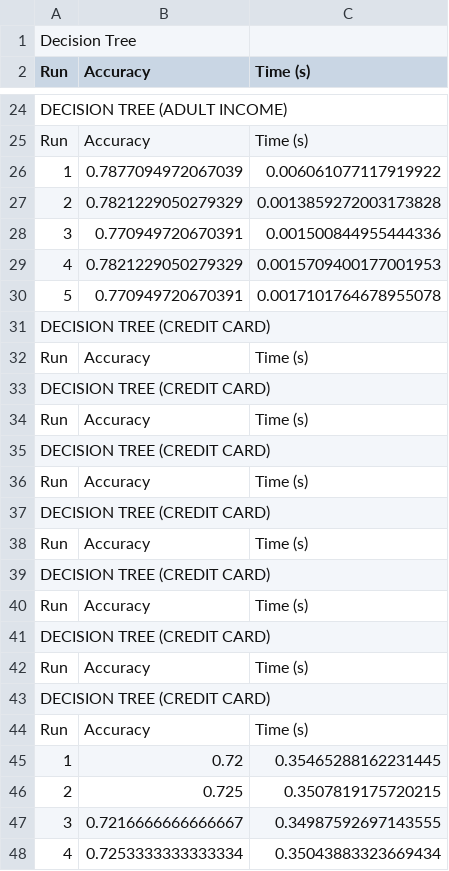
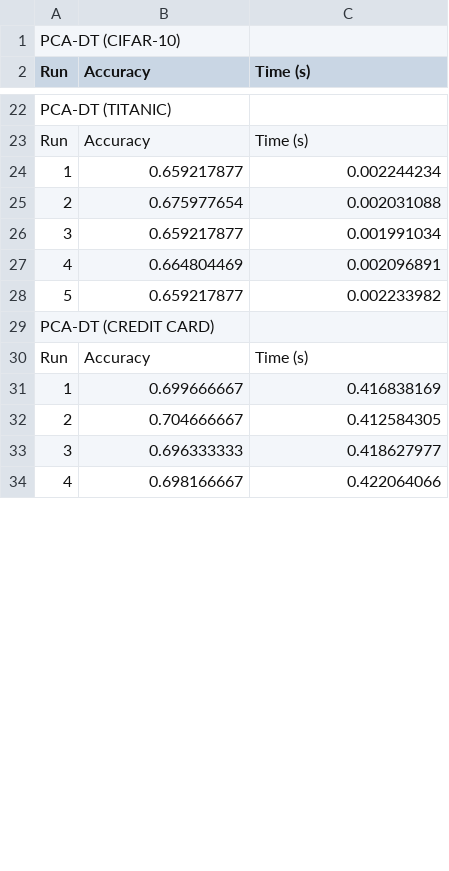
Before and after one commit to luisvazq98/HierarchicalShrinkage, a CSV file: Results.csv, drawn as a sheet; only a part is shown, gaps mark what is left out; removed rows and columns are numbered as before the commit, all else as after; the diff covers the shown part only; the diff names each change by its address in the sheet, - before the commit and + after, or states it on an @@ line.

```diff
--- a/Results.csv
+++ b/Results.csv
-A1 (Run): Decision Tree
+A1 (Run): PCA-DT (CIFAR-10)
-A22 (Run): DECISION TREE (ADULT INCOME)
+A22 (Run): PCA-DT (TITANIC)
-B24 (Accuracy): 0.7877094972067039
+B24 (Accuracy): 0.659217877
-C24 (Time (s)): 0.006061077117919922
+C24 (Time (s)): 0.002244234
-B25 (Accuracy): 0.7821229050279329
+B25 (Accuracy): 0.675977654
-C25 (Time (s)): 0.0013859272003173828
+C25 (Time (s)): 0.002031088
-B26 (Accuracy): 0.770949720670391
+B26 (Accuracy): 0.659217877
-C26 (Time (s)): 0.001500844955444336
+C26 (Time (s)): 0.001991034
-B27 (Accuracy): 0.7821229050279329
+B27 (Accuracy): 0.664804469
-C27 (Time (s)): 0.0015709400177001953
+C27 (Time (s)): 0.002096891
-B28 (Accuracy): 0.770949720670391
+B28 (Accuracy): 0.659217877
-C28 (Time (s)): 0.0017101764678955078
+C28 (Time (s)): 0.002233982
-A29 (Run): DECISION TREE (CREDIT CARD)
+A29 (Run): PCA-DT (CREDIT CARD)
-row 33: DECISION TREE (CREDIT CARD)
-row 34: Run | Accuracy | Time (s)
-row 35: DECISION TREE (CREDIT CARD)
-row 36: Run | Accuracy | Time (s)
-row 37: DECISION TREE (CREDIT CARD)
-row 38: Run | Accuracy | Time (s)
-row 39: DECISION TREE (CREDIT CARD)
-row 40: Run | Accuracy | Time (s)
-row 41: DECISION TREE (CREDIT CARD)
-row 42: Run | Accuracy | Time (s)
-row 43: DECISION TREE (CREDIT CARD)
-row 44: Run | Accuracy | Time (s)
-B31 (Accuracy): 0.72
+B31 (Accuracy): 0.699666667
-C31 (Time (s)): 0.35465288162231445
+C31 (Time (s)): 0.416838169
-B32 (Accuracy): 0.725
+B32 (Accuracy): 0.704666667
-C32 (Time (s)): 0.3507819175720215
+C32 (Time (s)): 0.412584305
-B33 (Accuracy): 0.7216666666666667
+B33 (Accuracy): 0.696333333
-C33 (Time (s)): 0.34987592697143555
+C33 (Time (s)): 0.418627977
-B34 (Accuracy): 0.7253333333333334
+B34 (Accuracy): 0.698166667
-C34 (Time (s)): 0.35043883323669434
+C34 (Time (s)): 0.422064066
```
Also changed, not shown: 5 added rows, 7 removed rows and 24 edited cells elsewhere in this file, 1 other file.
